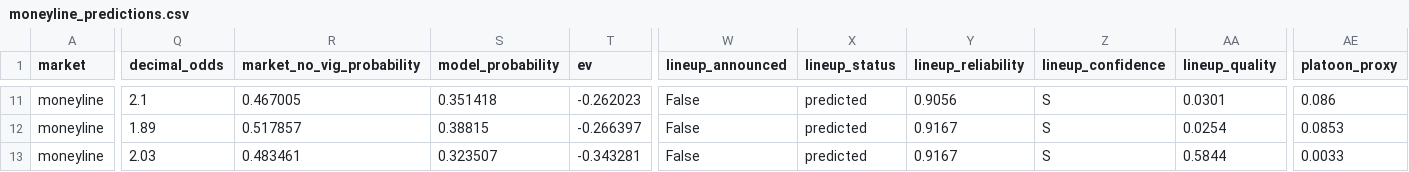
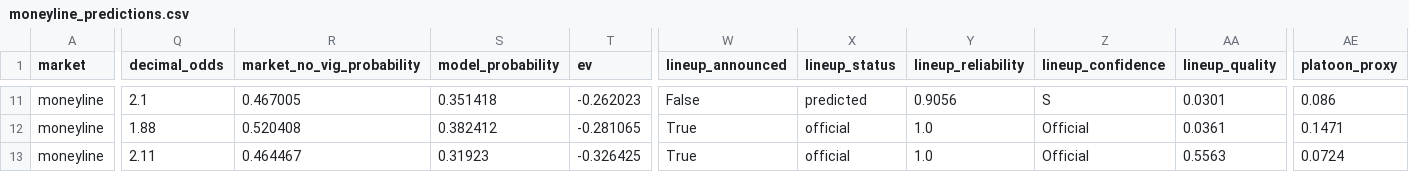
Before and after one commit to kouheiarai/mlb-ai-predictor, a CSV file: data/moneyline_predictions.csv, drawn as a sheet; only a part is shown, gaps mark what is left out; the diff covers the shown part only; the diff names each change by its address in the sheet, - before the commit and + after, or states it on an @@ line.

```diff
--- a/data/moneyline_predictions.csv
+++ b/data/moneyline_predictions.csv
-Q12 (decimal_odds): 1.89
+Q12 (decimal_odds): 1.88
-R12 (market_no_vig_probability): 0.517857
+R12 (market_no_vig_probability): 0.520408
-S12 (model_probability): 0.38815
+S12 (model_probability): 0.382412
-T12 (ev): -0.266397
+T12 (ev): -0.281065
-W12:W13 (lineup_announced): False
+W12:W13 (lineup_announced): True
-X12:X13 (lineup_status): predicted
+X12:X13 (lineup_status): official
-Y12:Y13 (lineup_reliability): 0.9167
+Y12:Y13 (lineup_reliability): 1.0
-Z12:Z13 (lineup_confidence): S
+Z12:Z13 (lineup_confidence): Official
-AA12 (lineup_quality): 0.0254
+AA12 (lineup_quality): 0.0361
-AE12 (platoon_proxy): 0.0853
+AE12 (platoon_proxy): 0.1471
-Q13 (decimal_odds): 2.03
+Q13 (decimal_odds): 2.11
-R13 (market_no_vig_probability): 0.483461
+R13 (market_no_vig_probability): 0.464467
-S13 (model_probability): 0.323507
+S13 (model_probability): 0.31923
-T13 (ev): -0.343281
+T13 (ev): -0.326425
-AA13 (lineup_quality): 0.5844
+AA13 (lineup_quality): 0.5563
-AE13 (platoon_proxy): 0.0033
+AE13 (platoon_proxy): 0.0724
```
Also changed, not shown: 1 added row, 1 removed row and 61 edited cells elsewhere in this file, data/predictions.csv, docs/moneyline_predictions.csv, 57 other files.
